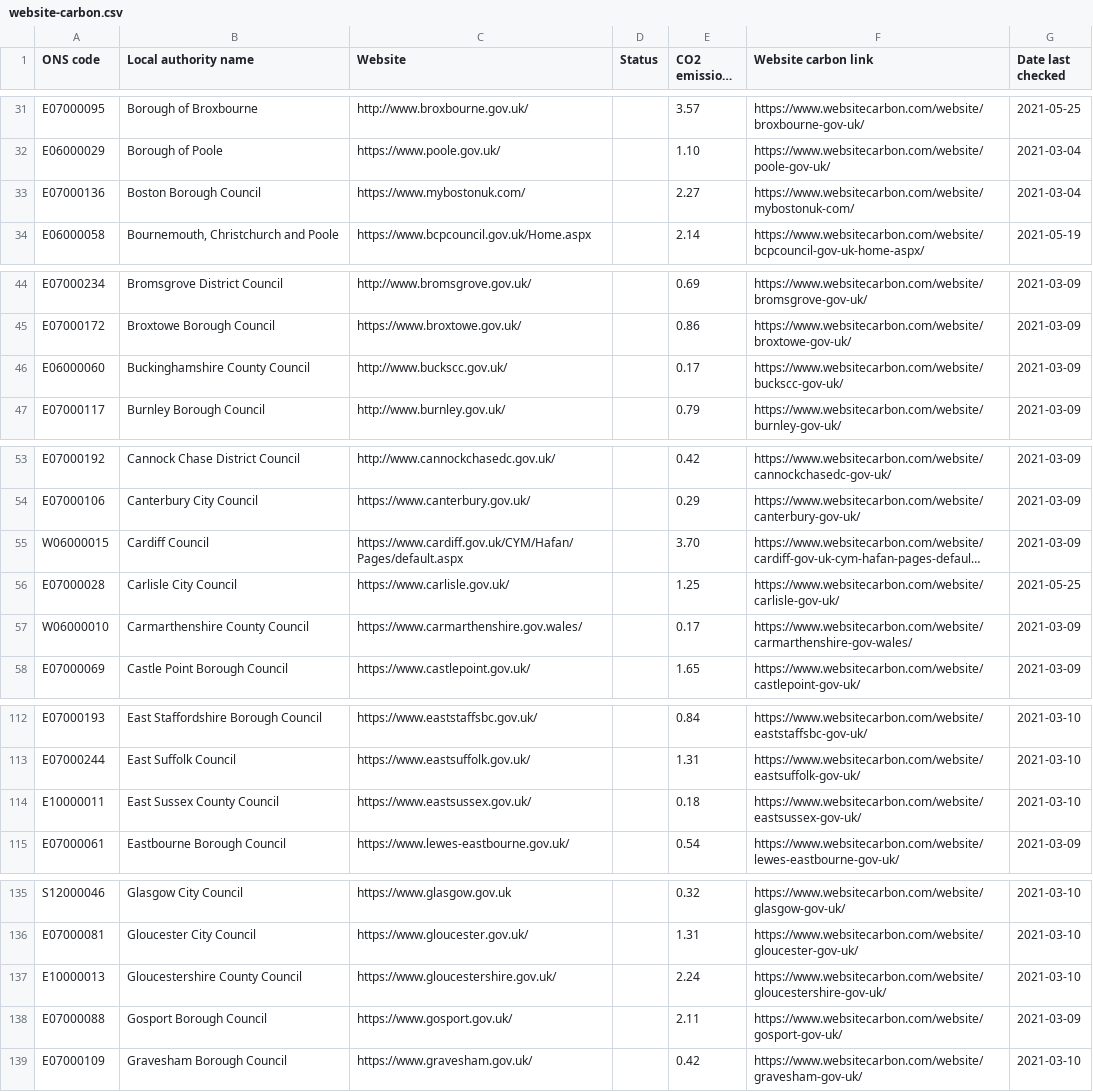
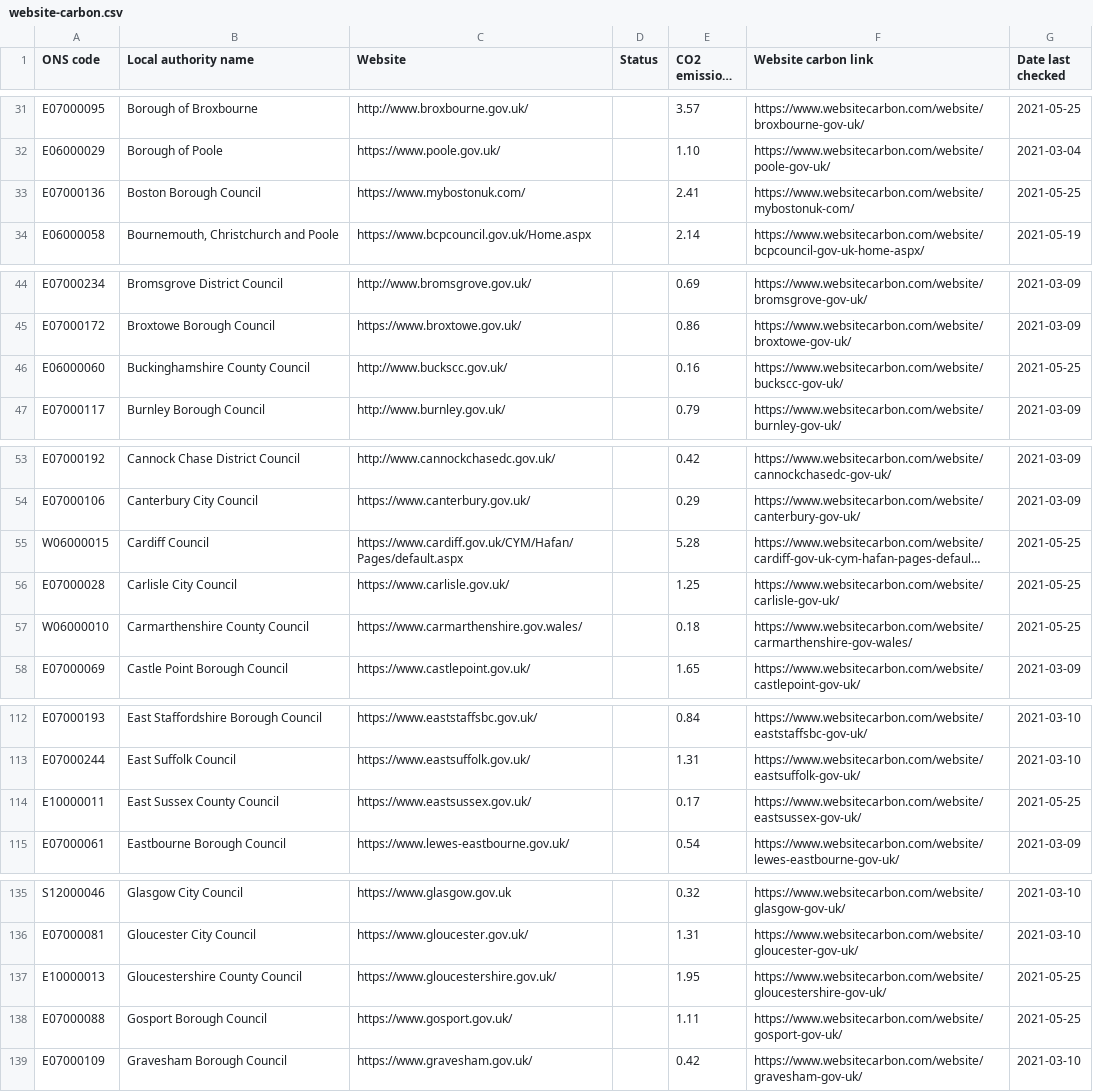
Before and after one commit to open-innovations/council-website-emissions, a CSV file: data/website-carbon.csv, drawn as a sheet; only a part is shown, gaps mark what is left out; long unchanged cells end in …; the diff covers the shown part only; the diff names each change by its address in the sheet, - before the commit and + after, or states it on an @@ line.

```diff
--- a/data/website-carbon.csv
+++ b/data/website-carbon.csv
-E33 (CO2 emissions (g)): 2.27
+E33 (CO2 emissions (g)): 2.41
-G33 (Date last checked): 2021-03-04
+G33 (Date last checked): 2021-05-25
-E46 (CO2 emissions (g)): 0.17
+E46 (CO2 emissions (g)): 0.16
-G46 (Date last checked): 2021-03-09
+G46 (Date last checked): 2021-05-25
-E55 (CO2 emissions (g)): 3.70
+E55 (CO2 emissions (g)): 5.28
-G55 (Date last checked): 2021-03-09
+G55 (Date last checked): 2021-05-25
-E57 (CO2 emissions (g)): 0.17
+E57 (CO2 emissions (g)): 0.18
-G57 (Date last checked): 2021-03-09
+G57 (Date last checked): 2021-05-25
-E114 (CO2 emissions (g)): 0.18
+E114 (CO2 emissions (g)): 0.17
-G114 (Date last checked): 2021-03-10
+G114 (Date last checked): 2021-05-25
-E137 (CO2 emissions (g)): 2.24
+E137 (CO2 emissions (g)): 1.95
-G137 (Date last checked): 2021-03-10
+G137 (Date last checked): 2021-05-25
-E138 (CO2 emissions (g)): 2.11
+E138 (CO2 emissions (g)): 1.11
-G138 (Date last checked): 2021-03-09
+G138 (Date last checked): 2021-05-25
```
Also changed, not shown: 18 edited cells elsewhere in this file, data/website-carbon.tsv, 20 other files.
